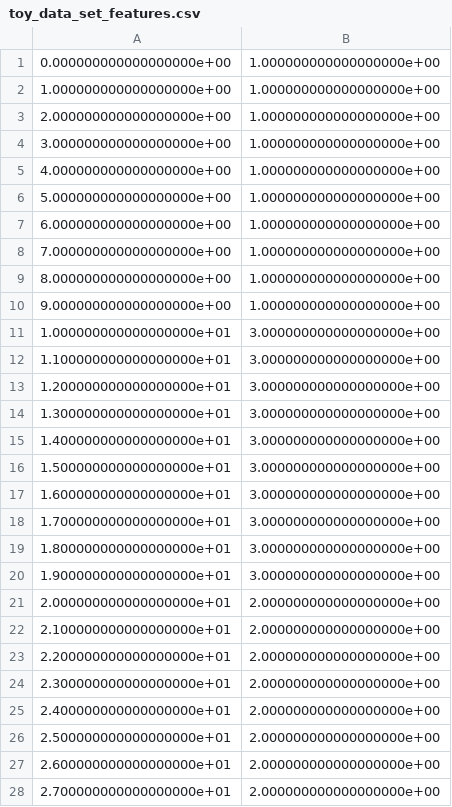
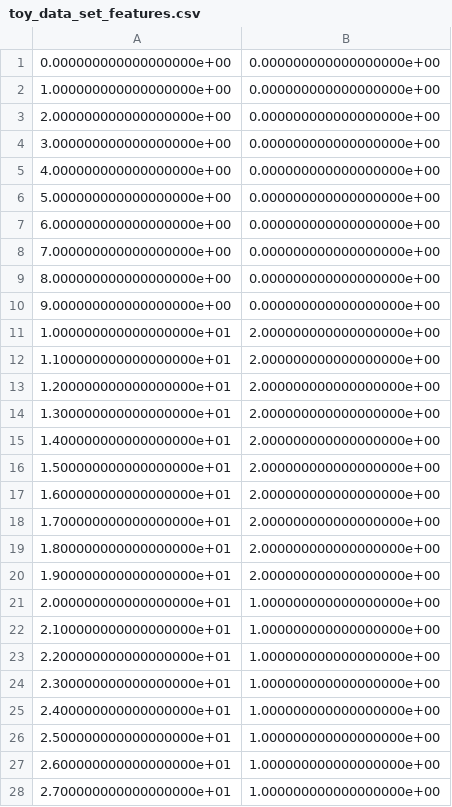
Before and after one commit to automl/random_forest_run, a CSV file: test_data_sets/toy_data_set_features.csv, drawn as a sheet; only a part is shown; the diff covers the shown part only.

```diff
--- a/test_data_sets/toy_data_set_features.csv
+++ b/test_data_sets/toy_data_set_features.csv
@@ -1,28 +1,28 @@
-0.000000000000000000e+00,1.000000000000000000e+00
-1.000000000000000000e+00,1.000000000000000000e+00
-2.000000000000000000e+00,1.000000000000000000e+00
-3.000000000000000000e+00,1.000000000000000000e+00
-4.000000000000000000e+00,1.000000000000000000e+00
-5.000000000000000000e+00,1.000000000000000000e+00
-6.000000000000000000e+00,1.000000000000000000e+00
-7.000000000000000000e+00,1.000000000000000000e+00
-8.000000000000000000e+00,1.000000000000000000e+00
-9.000000000000000000e+00,1.000000000000000000e+00
-1.000000000000000000e+01,3.000000000000000000e+00
-1.100000000000000000e+01,3.000000000000000000e+00
-1.200000000000000000e+01,3.000000000000000000e+00
-1.300000000000000000e+01,3.000000000000000000e+00
-1.400000000000000000e+01,3.000000000000000000e+00
-1.500000000000000000e+01,3.000000000000000000e+00
-1.600000000000000000e+01,3.000000000000000000e+00
-1.700000000000000000e+01,3.000000000000000000e+00
-1.800000000000000000e+01,3.000000000000000000e+00
-1.900000000000000000e+01,3.000000000000000000e+00
-2.000000000000000000e+01,2.000000000000000000e+00
-2.100000000000000000e+01,2.000000000000000000e+00
-2.200000000000000000e+01,2.000000000000000000e+00
-2.300000000000000000e+01,2.000000000000000000e+00
-2.400000000000000000e+01,2.000000000000000000e+00
-2.500000000000000000e+01,2.000000000000000000e+00
-2.600000000000000000e+01,2.000000000000000000e+00
-2.700000000000000000e+01,2.000000000000000000e+00
+0.000000000000000000e+00,0.000000000000000000e+00
+1.000000000000000000e+00,0.000000000000000000e+00
+2.000000000000000000e+00,0.000000000000000000e+00
+3.000000000000000000e+00,0.000000000000000000e+00
+4.000000000000000000e+00,0.000000000000000000e+00
+5.000000000000000000e+00,0.000000000000000000e+00
+6.000000000000000000e+00,0.000000000000000000e+00
+7.000000000000000000e+00,0.000000000000000000e+00
+8.000000000000000000e+00,0.000000000000000000e+00
+9.000000000000000000e+00,0.000000000000000000e+00
+1.000000000000000000e+01,2.000000000000000000e+00
+1.100000000000000000e+01,2.000000000000000000e+00
+1.200000000000000000e+01,2.000000000000000000e+00
+1.300000000000000000e+01,2.000000000000000000e+00
+1.400000000000000000e+01,2.000000000000000000e+00
+1.500000000000000000e+01,2.000000000000000000e+00
+1.600000000000000000e+01,2.000000000000000000e+00
+1.700000000000000000e+01,2.000000000000000000e+00
+1.800000000000000000e+01,2.000000000000000000e+00
+1.900000000000000000e+01,2.000000000000000000e+00
+2.000000000000000000e+01,1.000000000000000000e+00
+2.100000000000000000e+01,1.000000000000000000e+00
+2.200000000000000000e+01,1.000000000000000000e+00
+2.300000000000000000e+01,1.000000000000000000e+00
+2.400000000000000000e+01,1.000000000000000000e+00
+2.500000000000000000e+01,1.000000000000000000e+00
+2.600000000000000000e+01,1.000000000000000000e+00
+2.700000000000000000e+01,1.000000000000000000e+00
```
Also changed, not shown: 72 edited cells elsewhere in this file, 10 other files.
